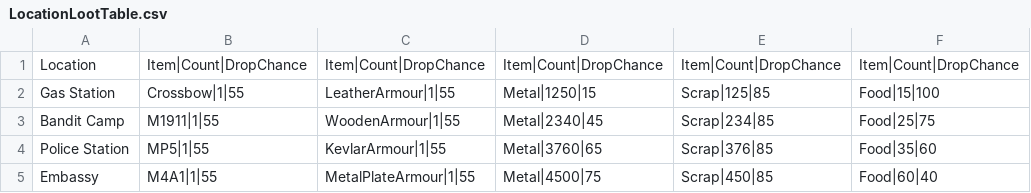
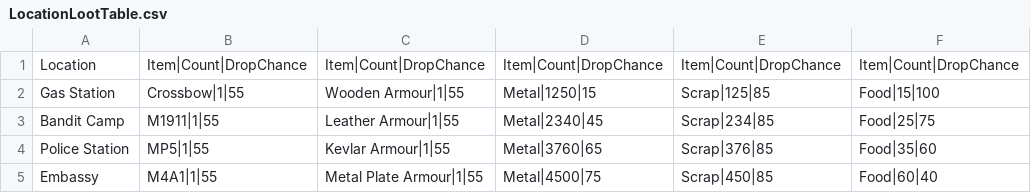
Before and after one commit to xJ4111/Prosper, a CSV file: Assets/Resources/LocationLootTable.csv, drawn as a sheet.

```diff
--- a/Assets/Resources/LocationLootTable.csv
+++ b/Assets/Resources/LocationLootTable.csv
@@ -1,5 +1,5 @@
 Location,Item|Count|DropChance,Item|Count|DropChance,Item|Count|DropChance,Item|Count|DropChance,Item|Count|DropChance
-Gas Station,Crossbow|1|55,LeatherArmour|1|55,Metal|1250|15,Scrap|125|85,Food|15|100
-Bandit Camp,M1911|1|55,WoodenArmour|1|55,Metal|2340|45,Scrap|234|85,Food|25|75
-Police Station,MP5|1|55,KevlarArmour|1|55,Metal|3760|65,Scrap|376|85,Food|35|60
-Embassy,M4A1|1|55,MetalPlateArmour|1|55,Metal|4500|75,Scrap|450|85,Food|60|40
+Gas Station,Crossbow|1|55,Wooden Armour|1|55,Metal|1250|15,Scrap|125|85,Food|15|100
+Bandit Camp,M1911|1|55,Leather Armour|1|55,Metal|2340|45,Scrap|234|85,Food|25|75
+Police Station,MP5|1|55,Kevlar Armour|1|55,Metal|3760|65,Scrap|376|85,Food|35|60
+Embassy,M4A1|1|55,Metal Plate Armour|1|55,Metal|4500|75,Scrap|450|85,Food|60|40
```
Also changed, not shown: Assets/Resources/CombatStats.csv, 43 other files.
